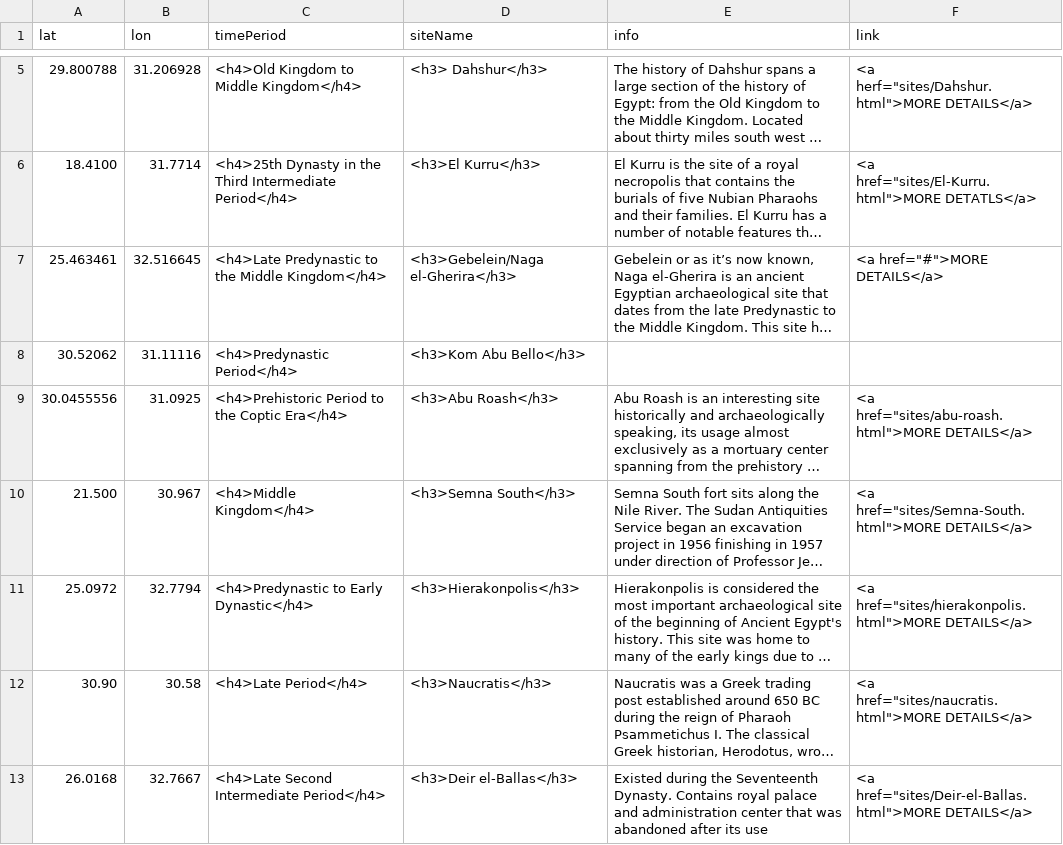
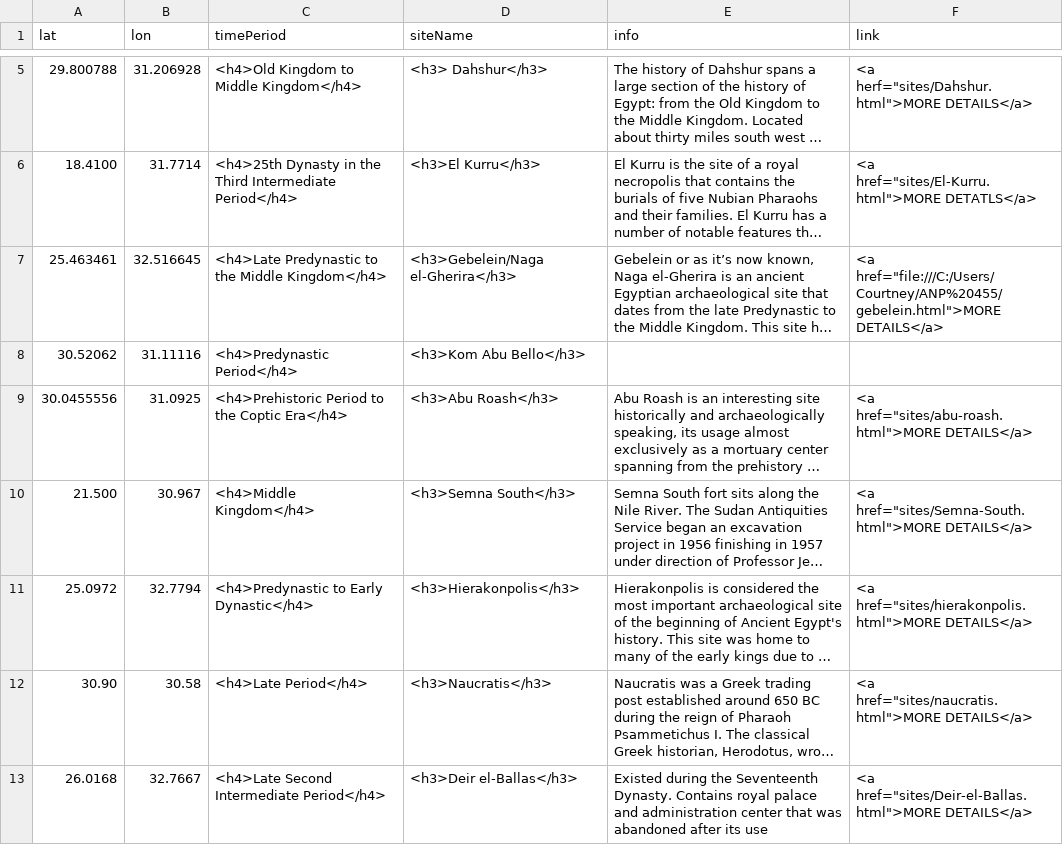
Before and after one commit to msu-anthropology/daea-fs14, a CSV file: sites/aa-sites-popup.csv, drawn as a sheet; only a part is shown, gaps mark what is left out; long unchanged cells end in …; the diff names each change by its address in the sheet, - before the commit and + after, or states it on an @@ line.

Commit message:
test
I don't know why this says it needs to be committed?? But I'm doing it

```diff
--- a/sites/aa-sites-popup.csv
+++ b/sites/aa-sites-popup.csv
-F7 (link): <a href="#">MORE DETAILS</a>
+F7 (link): <a href="file:///C:/Users/Courtney/ANP%20455/gebelein.html">MORE DETAILS</a>
```
